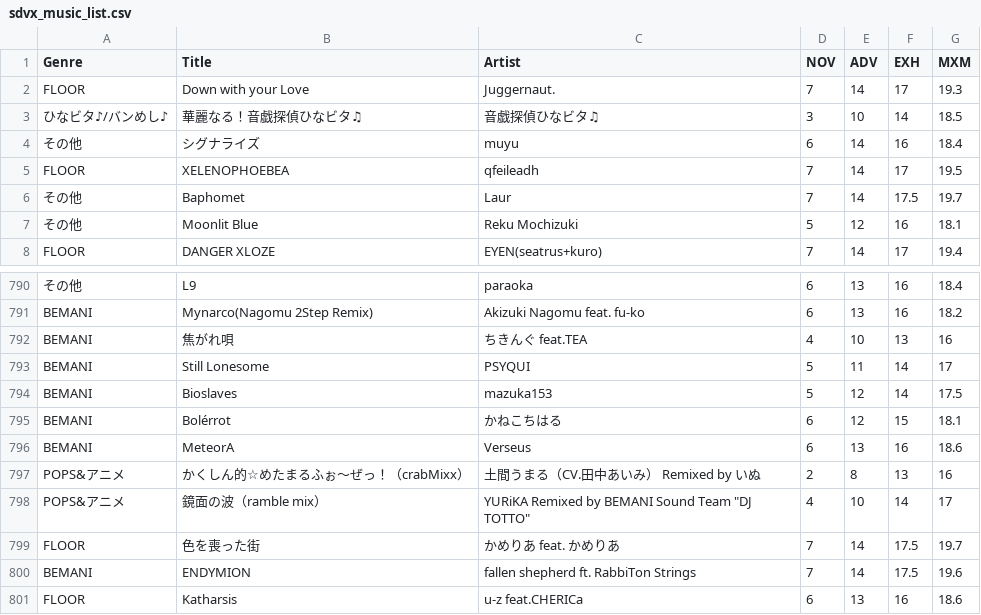
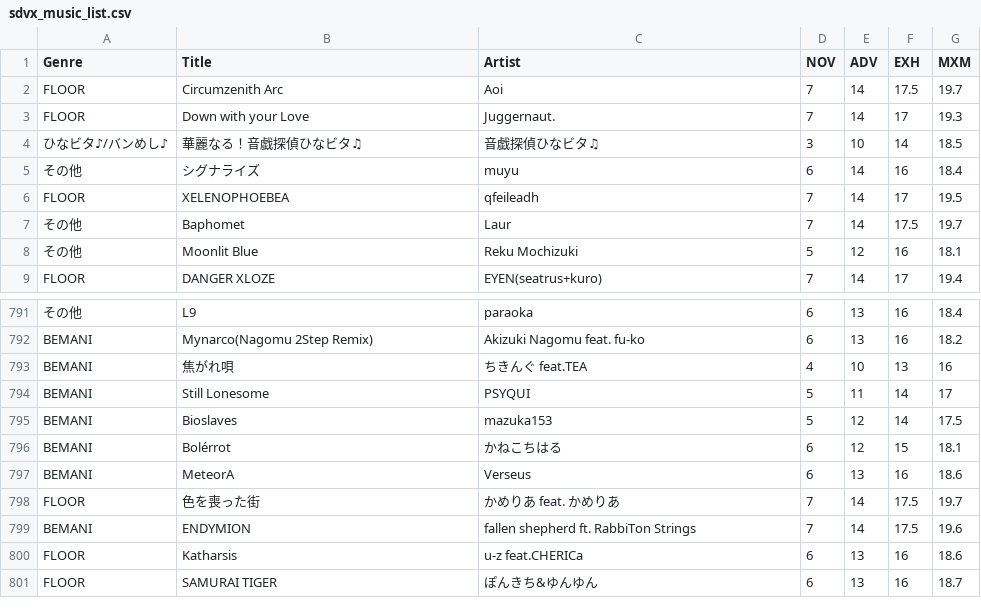
Before and after one commit to betapa/sdvx_total, a CSV file: homepage_scraper/sdvx_music_list.csv, drawn as a sheet; only a part is shown, gaps mark what is left out; the shorter side is filled out with more unchanged rows.

```diff
--- a/homepage_scraper/sdvx_music_list.csv
+++ b/homepage_scraper/sdvx_music_list.csv
@@ -1,2 +1,3 @@
 Genre,Title,Artist,NOV,ADV,EXH,MXM
+FLOOR,Circumzenith Arc,Aoi,7,14,17.5,19.7
 FLOOR,Down with your Love,Juggernaut.,7,14,17,19.3
@@ -796,4 +797,2 @@ BEMANI,Bolérrot,かねこちはる,6,12,15,18.1
 BEMANI,MeteorA,Verseus,6,13,16,18.6
-POPS&アニメ,かくしん的☆めたまるふぉ～ぜっ！（crabMixx）,土間うまる（CV.田中あいみ） Remixed by いぬ,2,8,13,16
-POPS&アニメ,鏡面の波（ramble mix）,"YURiKA Remixed by BEMANI Sound Team ""DJ TOTTO""",4,10,14,17
 FLOOR,色を喪った街,かめりあ feat. かめりあ,7,14,17.5,19.7
```
Also changed, not shown: homepage_scraper/sdvx_music_list_final.csv.
